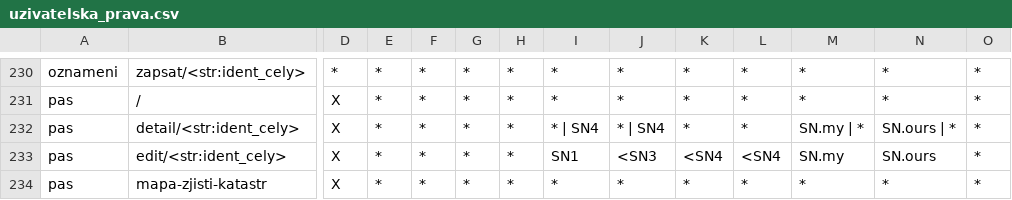
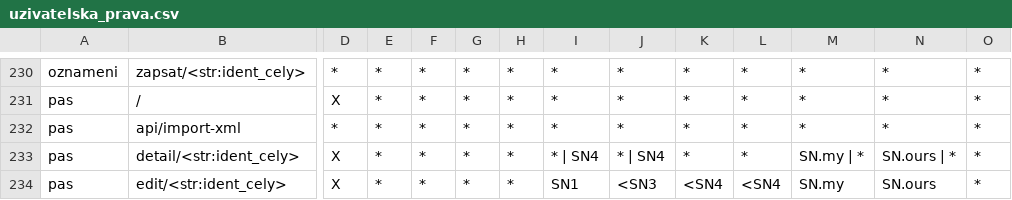
Before and after one commit to ARUP-CAS/aiscr-webamcr, a CSV file: webclient/core/resources/uzivatelska_prava.csv, drawn as a sheet; only a part is shown, gaps mark what is left out; the shorter side is filled out with more unchanged rows; rows hold the shown columns only; the diff names each change by its address in the sheet, - before the commit and + after, or states it on an @@ line.

Commit message:
Add new API import route to uzivatelska_prava.csv

```diff
--- a/webclient/core/resources/uzivatelska_prava.csv
+++ b/webclient/core/resources/uzivatelska_prava.csv
+row 232: pas | api/import-xml | * | * | * | * | * | * | * | * | * | * | * | *
```
